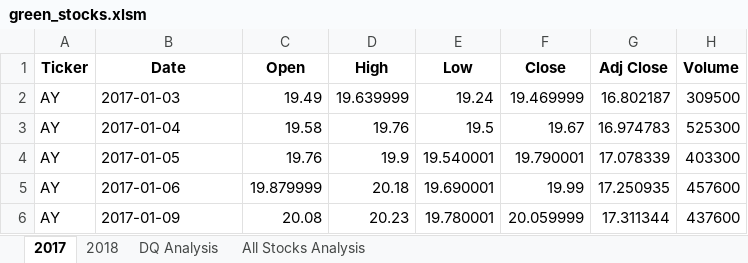
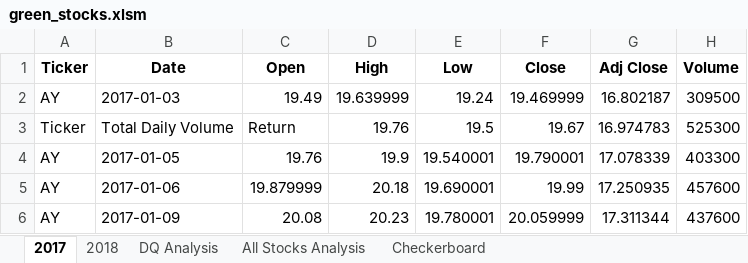
Before and after one commit to cmhume/stock-analysis, an Excel workbook: green_stocks.xlsm, sheet 2017, drawn as a sheet; only a part is shown; values as stored, in another font and other column widths than the file's, no borders; the diff names each change by its address in the sheet, - before the commit and + after, or states it on an @@ line.

```diff
--- a/green_stocks.xlsm (sheet 2017)
+++ b/green_stocks.xlsm (sheet 2017)
+sheet tab: Checkerboard
-A3 (Ticker): AY
+A3 (Ticker): Ticker
-B3 (Date): 2017-01-04
+B3 (Date): Total Daily Volume
-C3 (Open): 19.58
+C3 (Open): Return
```
Also changed, not shown: sheet All Stocks Analysis, sheet 2018, charts or pictures.
